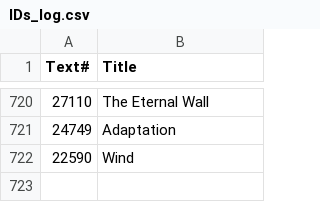
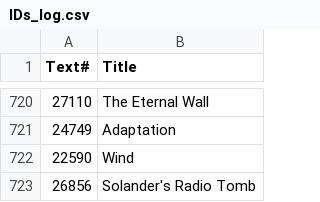
Before and after one commit to ben-n93/pg_scifi_twitter_bot, a CSV file: data/IDs_log.csv, drawn as a sheet; only a part is shown, gaps mark what is left out; the diff names each change by its address in the sheet, - before the commit and + after, or states it on an @@ line.

Commit message:
update

```diff
--- a/data/IDs_log.csv
+++ b/data/IDs_log.csv
+row 723: 26856 | Solander's Radio Tomb
```
